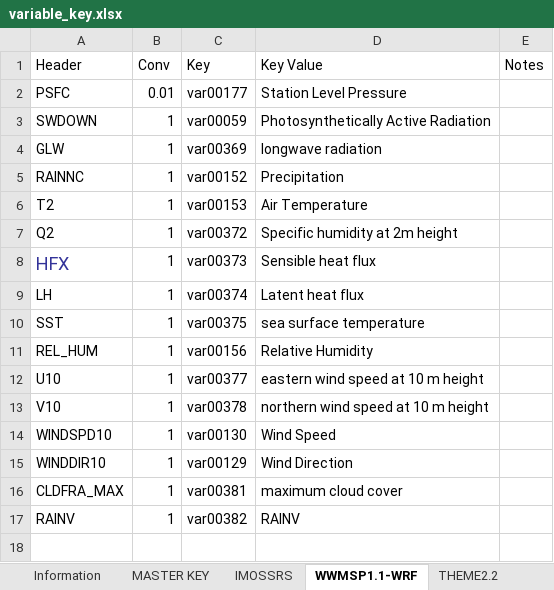
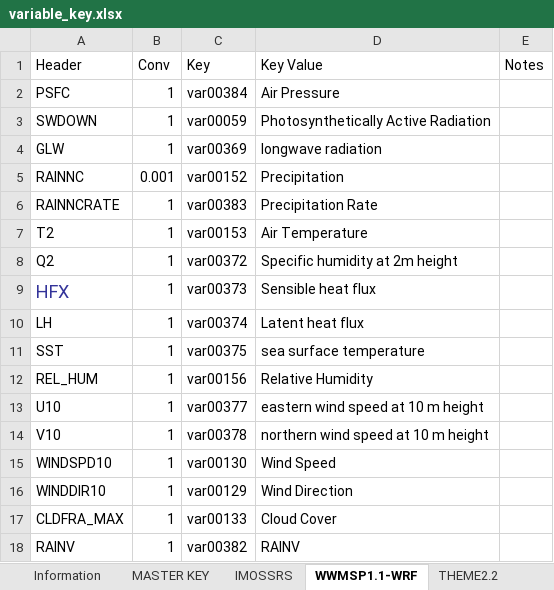
Before and after one commit to SEAF-CS/csiem-data, an Excel workbook: data-governance/variable_key.xlsx, sheet WWMSP1.1-WRF, drawn as a sheet; values as stored, in another font and other column widths than the file's, no borders; addresses are those after the commit; the diff names each change by its address in the sheet, - before the commit and + after, or states it on an @@ line.

```diff
--- a/data-governance/variable_key.xlsx (sheet WWMSP1.1-WRF)
+++ b/data-governance/variable_key.xlsx (sheet WWMSP1.1-WRF)
-B2 (Conv): 0.01
+B2 (Conv): 1
-C2 (Key): var00177
+C2 (Key): var00384
-D2 (Key Value): Station Level Pressure
+D2 (Key Value): Air Pressure
-B5 (Conv): 1
+B5 (Conv): 0.001
+row 6: RAINNCRATE | 1 | var00383 | Precipitation Rate
-C17 (Key): var00381
+C17 (Key): var00133
-D17 (Key Value): maximum cloud cover
+D17 (Key Value): Cloud Cover
```
Also changed, not shown: sheet MASTER KEY, formulas that keep their value, 6 other files.
